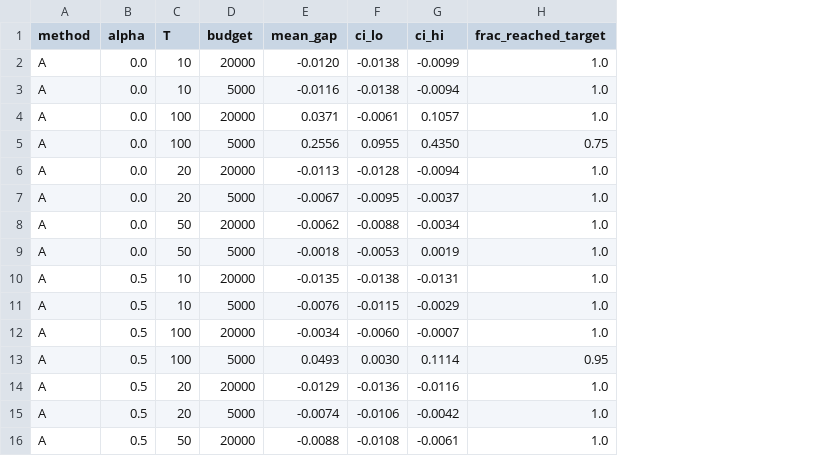
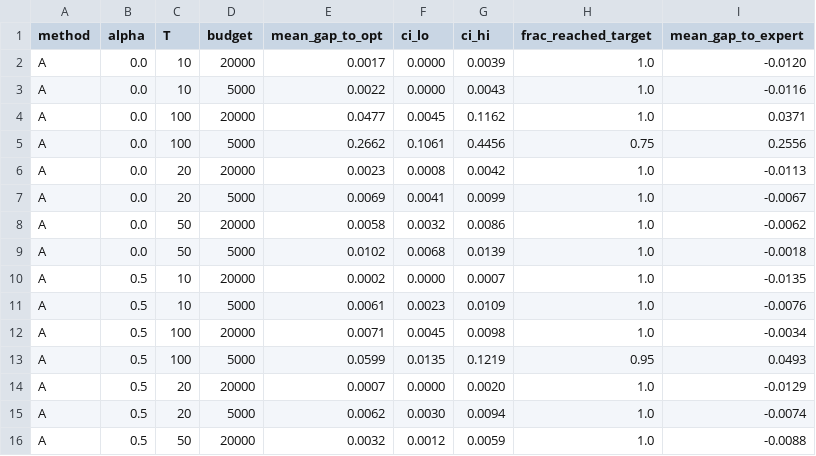
Before and after one commit to nsavas8/RL_Project_32, a CSV file: dante_env/results_dante/summary.csv, drawn as a sheet; only a part is shown; removed rows and columns are numbered as before the commit, all else as after; the diff covers the shown part only; the diff names each change by its address in the sheet, - before the commit and + after, or states it on an @@ line.

Commit message:
small fixes in dante

```diff
--- a/dante_env/results_dante/summary.csv
+++ b/dante_env/results_dante/summary.csv
-column E (mean_gap), rows 2-16: -0.0120 | -0.0116 | 0.0371 | 0.2556 | -0.0113 | -0.0067 | -0.0062 | -0.0018 | -0.0135 | -0.0076 | -0.0034 | 0.0493 | -0.0129 | -0.0074 | -0.0088
+column E (mean_gap_to_opt), rows 2-16: 0.0017 | 0.0022 | 0.0477 | 0.2662 | 0.0023 | 0.0069 | 0.0058 | 0.0102 | 0.0002 | 0.0061 | 0.0071 | 0.0599 | 0.0007 | 0.0062 | 0.0032
+column I (mean_gap_to_expert), rows 2-16: -0.0120 | -0.0116 | 0.0371 | 0.2556 | -0.0113 | -0.0067 | -0.0062 | -0.0018 | -0.0135 | -0.0076 | -0.0034 | 0.0493 | -0.0129 | -0.0074 | -0.0088
-F2:F3 (ci_lo): -0.0138
+F2:F3 (ci_lo): 0.0000
-G2 (ci_hi): -0.0099
+G2 (ci_hi): 0.0039
-G3 (ci_hi): -0.0094
+G3 (ci_hi): 0.0043
-F4 (ci_lo): -0.0061
+F4 (ci_lo): 0.0045
-G4 (ci_hi): 0.1057
+G4 (ci_hi): 0.1162
-F5 (ci_lo): 0.0955
+F5 (ci_lo): 0.1061
-G5 (ci_hi): 0.4350
+G5 (ci_hi): 0.4456
-F6 (ci_lo): -0.0128
+F6 (ci_lo): 0.0008
-G6 (ci_hi): -0.0094
+G6 (ci_hi): 0.0042
-F7 (ci_lo): -0.0095
+F7 (ci_lo): 0.0041
-G7 (ci_hi): -0.0037
+G7 (ci_hi): 0.0099
-F8 (ci_lo): -0.0088
+F8 (ci_lo): 0.0032
-G8 (ci_hi): -0.0034
+G8 (ci_hi): 0.0086
-F9 (ci_lo): -0.0053
+F9 (ci_lo): 0.0068
-G9 (ci_hi): 0.0019
+G9 (ci_hi): 0.0139
-F10 (ci_lo): -0.0138
+F10 (ci_lo): 0.0000
-G10 (ci_hi): -0.0131
+G10 (ci_hi): 0.0007
-F11 (ci_lo): -0.0115
+F11 (ci_lo): 0.0023
-G11 (ci_hi): -0.0029
+G11 (ci_hi): 0.0109
-F12 (ci_lo): -0.0060
+F12 (ci_lo): 0.0045
-G12 (ci_hi): -0.0007
+G12 (ci_hi): 0.0098
-F13 (ci_lo): 0.0030
+F13 (ci_lo): 0.0135
-G13 (ci_hi): 0.1114
+G13 (ci_hi): 0.1219
-F14 (ci_lo): -0.0136
+F14 (ci_lo): 0.0000
-G14 (ci_hi): -0.0116
+G14 (ci_hi): 0.0020
-F15 (ci_lo): -0.0106
+F15 (ci_lo): 0.0030
-G15 (ci_hi): -0.0042
+G15 (ci_hi): 0.0094
-F16 (ci_lo): -0.0108
+F16 (ci_lo): 0.0012
-G16 (ci_hi): -0.0061
+G16 (ci_hi): 0.0059
```
Also changed, not shown: 104 edited cells elsewhere in this file, 6 other files.
